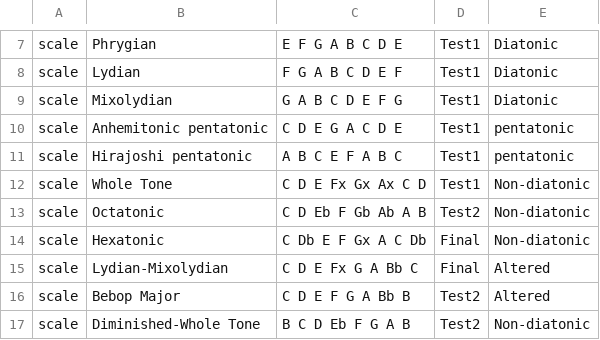
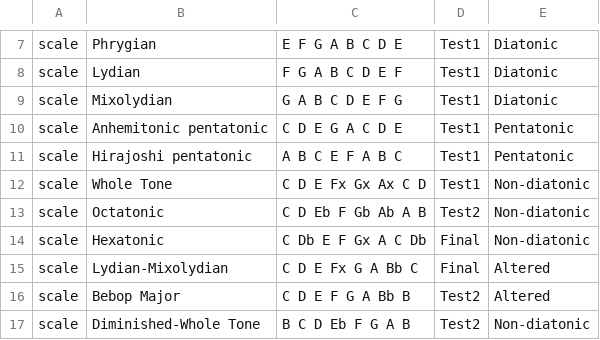
Before and after one commit to ihchen/Capstone, a CSV file: scripts/data2.csv, drawn as a sheet; only a part is shown, gaps mark what is left out.

Commit message:
one more capitalization change

```diff
--- a/scripts/data2.csv
+++ b/scripts/data2.csv
@@ -9,4 +9,4 @@ scale,Lydian,F G A B C D E F,Test1,Diatonic
 scale,Mixolydian,G A B C D E F G,Test1,Diatonic
-scale,Anhemitonic pentatonic,C D E G A C D E,Test1,pentatonic
-scale,Hirajoshi pentatonic,A B C E F A B C,Test1,pentatonic
+scale,Anhemitonic pentatonic,C D E G A C D E,Test1,Pentatonic
+scale,Hirajoshi pentatonic,A B C E F A B C,Test1,Pentatonic
 scale,Whole Tone,C D E Fx Gx Ax C D,Test1,Non-diatonic
```
